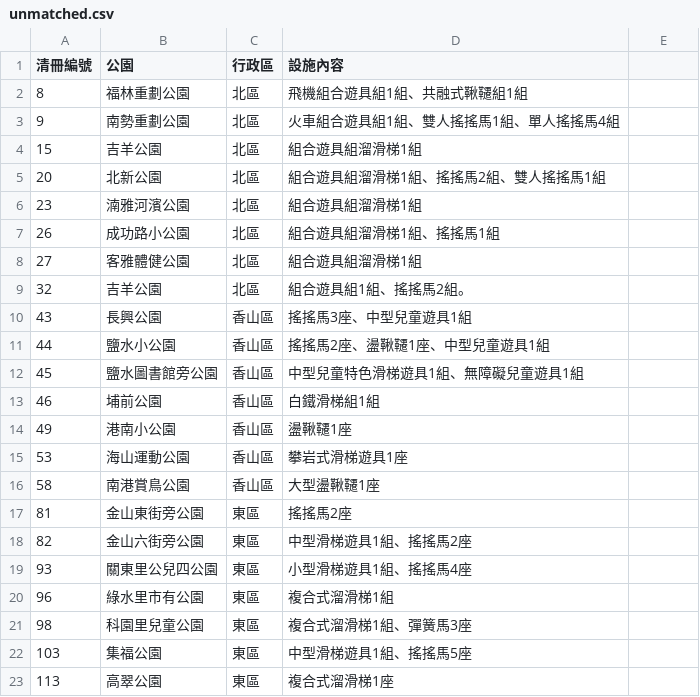
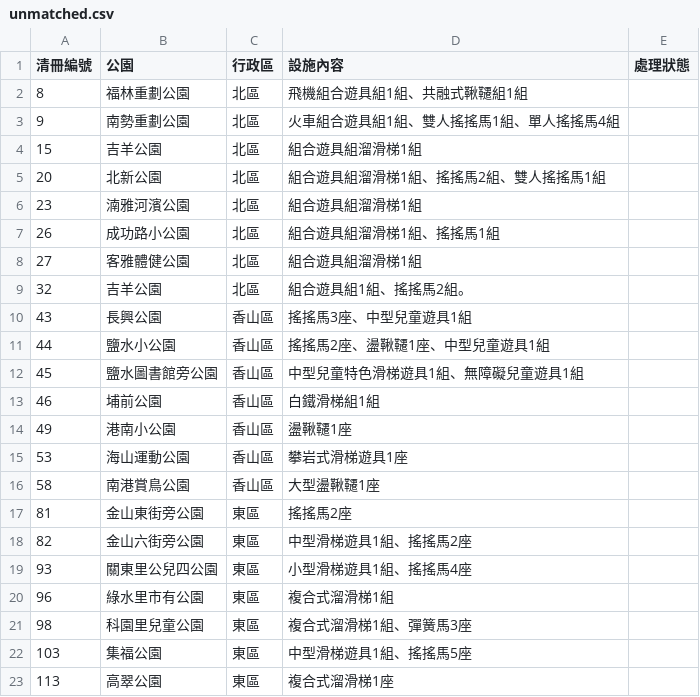
Before and after one commit to lhchingit/taiwan-playground-map, a CSV file: data/review/hsc/unmatched.csv, drawn as a sheet; the diff names each change by its address in the sheet, - before the commit and + after, or states it on an @@ line.

```diff
--- a/data/review/hsc/unmatched.csv
+++ b/data/review/hsc/unmatched.csv
-E1: (empty)
+E1: 處理狀態
```
Also changed, not shown: data/review/hsc/match-review.csv, 36 other files.
